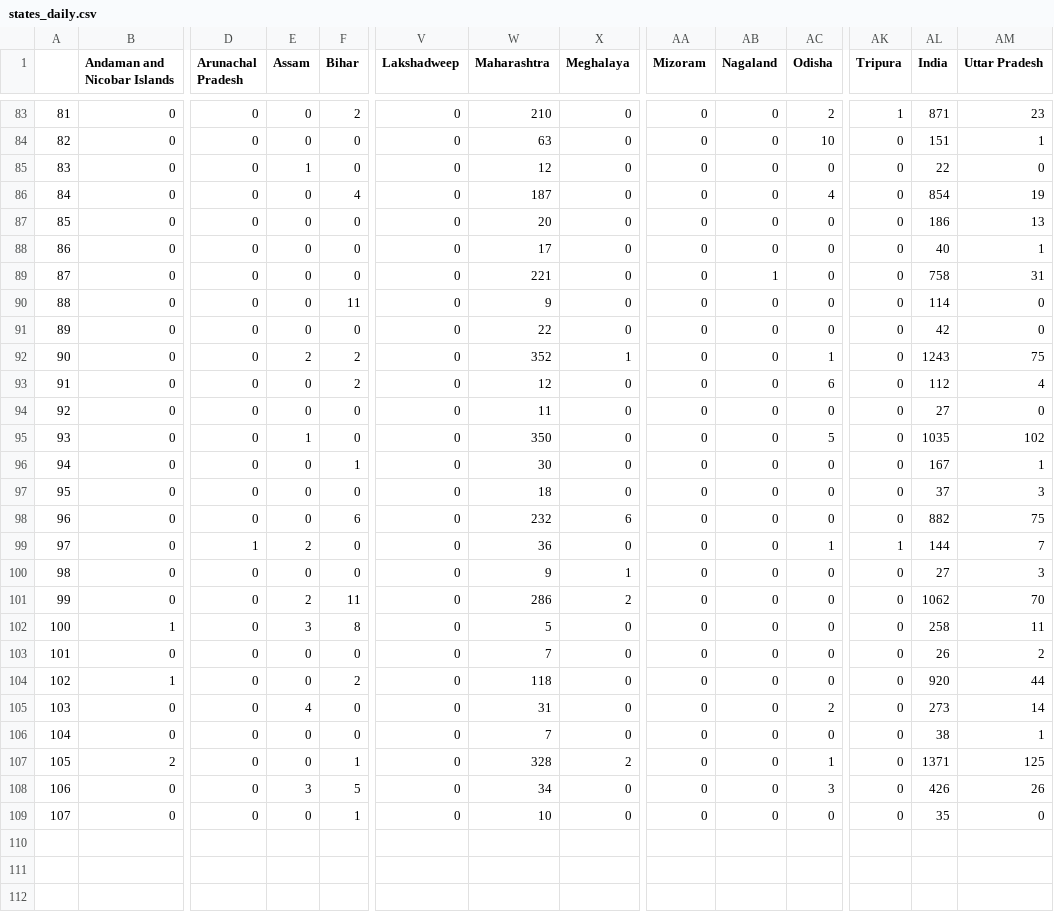
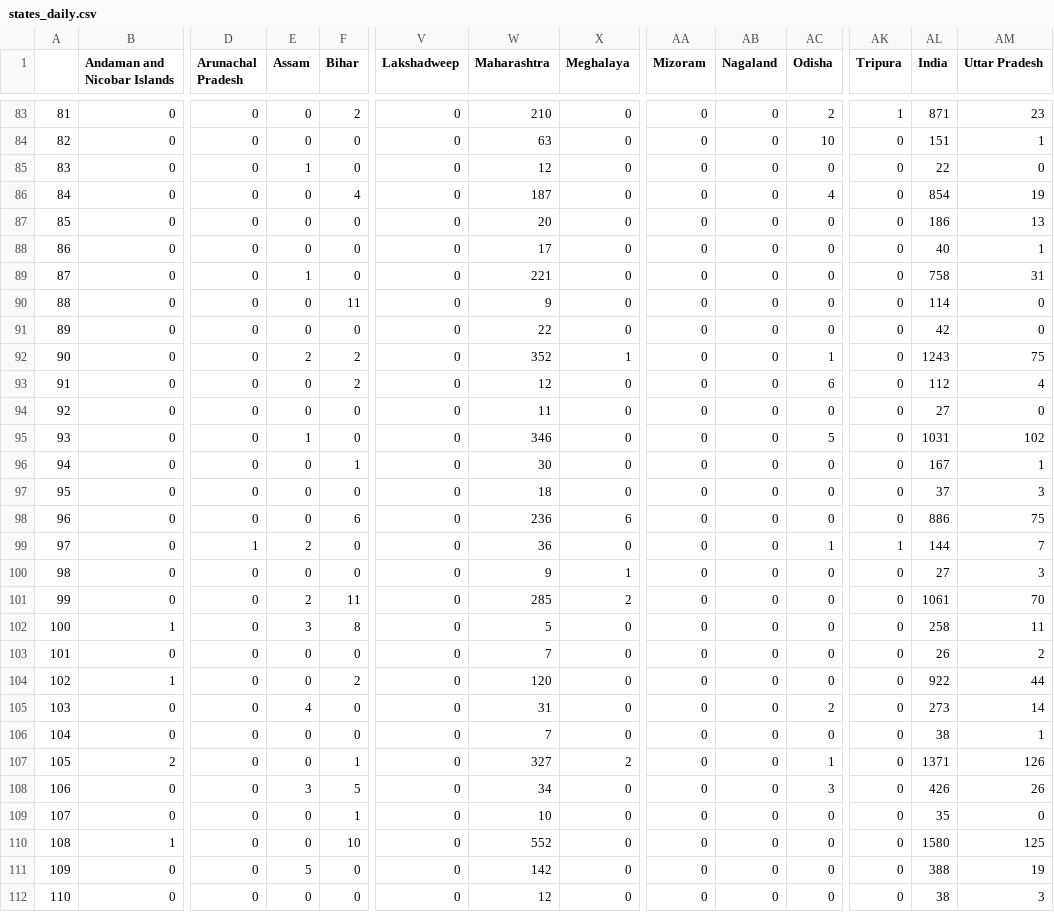
Before and after one commit to sid-1698/covid-india-dashboard, a CSV file: Data/states_daily.csv, drawn as a sheet; only a part is shown, gaps mark what is left out; rows hold the shown columns only; the diff names each change by its address in the sheet, - before the commit and + after, or states it on an @@ line.

Commit message:
Data update

```diff
--- a/Data/states_daily.csv
+++ b/Data/states_daily.csv
-E89 (Assam): 0
+E89 (Assam): 1
-AB89 (Nagaland): 1
+AB89 (Nagaland): 0
-W95 (Maharashtra): 350
+W95 (Maharashtra): 346
-AL95 (India): 1035
+AL95 (India): 1031
-W98 (Maharashtra): 232
+W98 (Maharashtra): 236
-AL98 (India): 882
+AL98 (India): 886
-W101 (Maharashtra): 286
+W101 (Maharashtra): 285
-AL101 (India): 1062
+AL101 (India): 1061
-W104 (Maharashtra): 118
+W104 (Maharashtra): 120
-AL104 (India): 920
+AL104 (India): 922
-W107 (Maharashtra): 328
+W107 (Maharashtra): 327
-AM107 (Uttar Pradesh): 125
+AM107 (Uttar Pradesh): 126
+row 110: 108 | 1 | 0 | 0 | 10 | 0 | 552 | 0 | 0 | 0 | 0 | 0 | 1580 | 125
+row 111: 109 | 0 | 0 | 5 | 0 | 0 | 142 | 0 | 0 | 0 | 0 | 0 | 388 | 19
+row 112: 110 | 0 | 0 | 0 | 0 | 0 | 12 | 0 | 0 | 0 | 0 | 0 | 38 | 3
```
Also changed, not shown: Data/States_Data/Bihar.csv, Data/States_Data/Haryana.csv, 21 other files.
